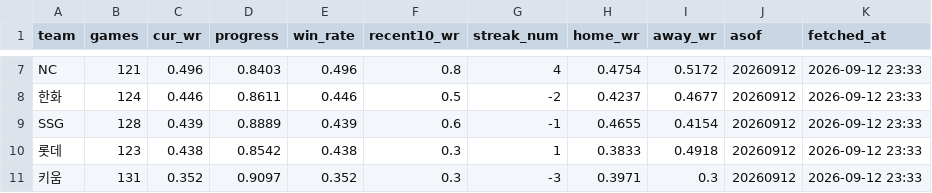
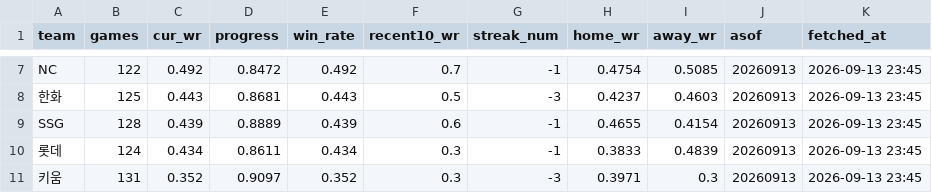
Before and after one commit to Eunbi-Ko-0223/kbo-win-predictor, a CSV file: data/latest_standings.csv, drawn as a sheet; only a part is shown, gaps mark what is left out; the diff covers the shown part only; the diff names each change by its address in the sheet, - before the commit and + after, or states it on an @@ line.

```diff
--- a/data/latest_standings.csv
+++ b/data/latest_standings.csv
-B7 (games): 121
+B7 (games): 122
-C7 (cur_wr): 0.496
+C7 (cur_wr): 0.492
-D7 (progress): 0.8403
+D7 (progress): 0.8472
-E7 (win_rate): 0.496
+E7 (win_rate): 0.492
-F7 (recent10_wr): 0.8
+F7 (recent10_wr): 0.7
-G7 (streak_num): 4
+G7 (streak_num): -1
-I7 (away_wr): 0.5172
+I7 (away_wr): 0.5085
-J7:J11 (asof): 20260912
+J7:J11 (asof): 20260913
-K7:K11 (fetched_at): 2026-09-12 23:33
+K7:K11 (fetched_at): 2026-09-13 23:45
-B8 (games): 124
+B8 (games): 125
-C8 (cur_wr): 0.446
+C8 (cur_wr): 0.443
-D8 (progress): 0.8611
+D8 (progress): 0.8681
-E8 (win_rate): 0.446
+E8 (win_rate): 0.443
-G8 (streak_num): -2
+G8 (streak_num): -3
-I8 (away_wr): 0.4677
+I8 (away_wr): 0.4603
-B10 (games): 123
+B10 (games): 124
-C10 (cur_wr): 0.438
+C10 (cur_wr): 0.434
-D10 (progress): 0.8542
+D10 (progress): 0.8611
-E10 (win_rate): 0.438
+E10 (win_rate): 0.434
-G10 (streak_num): 1
+G10 (streak_num): -1
-I10 (away_wr): 0.4918
+I10 (away_wr): 0.4839
```
Also changed, not shown: 43 edited cells elsewhere in this file.
